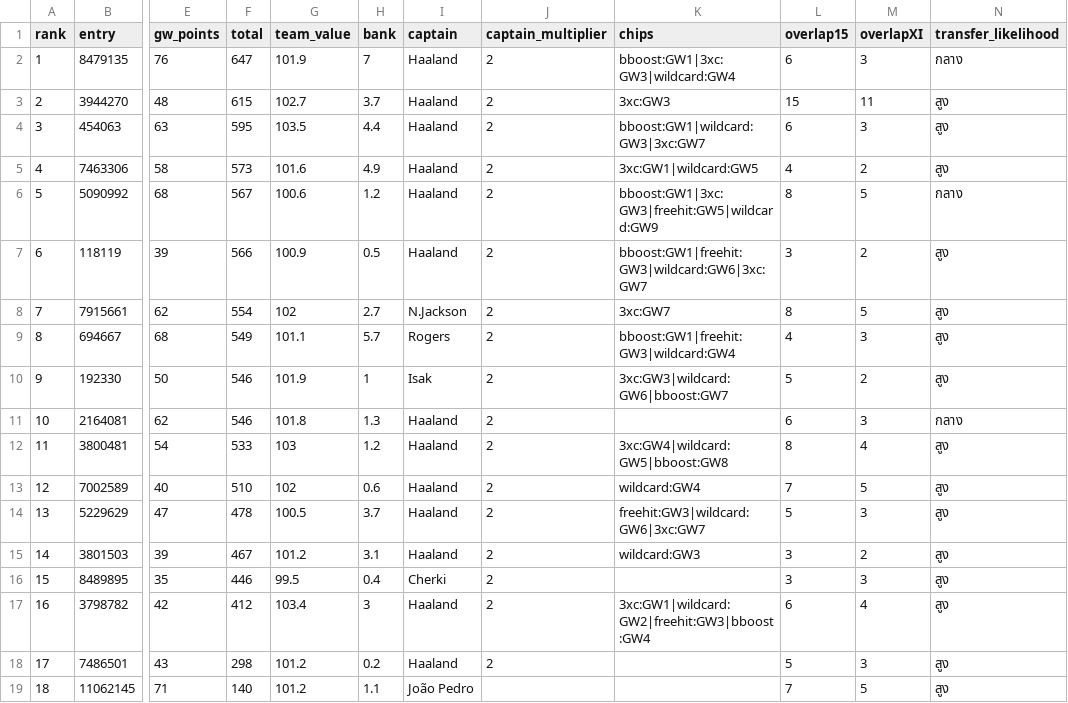
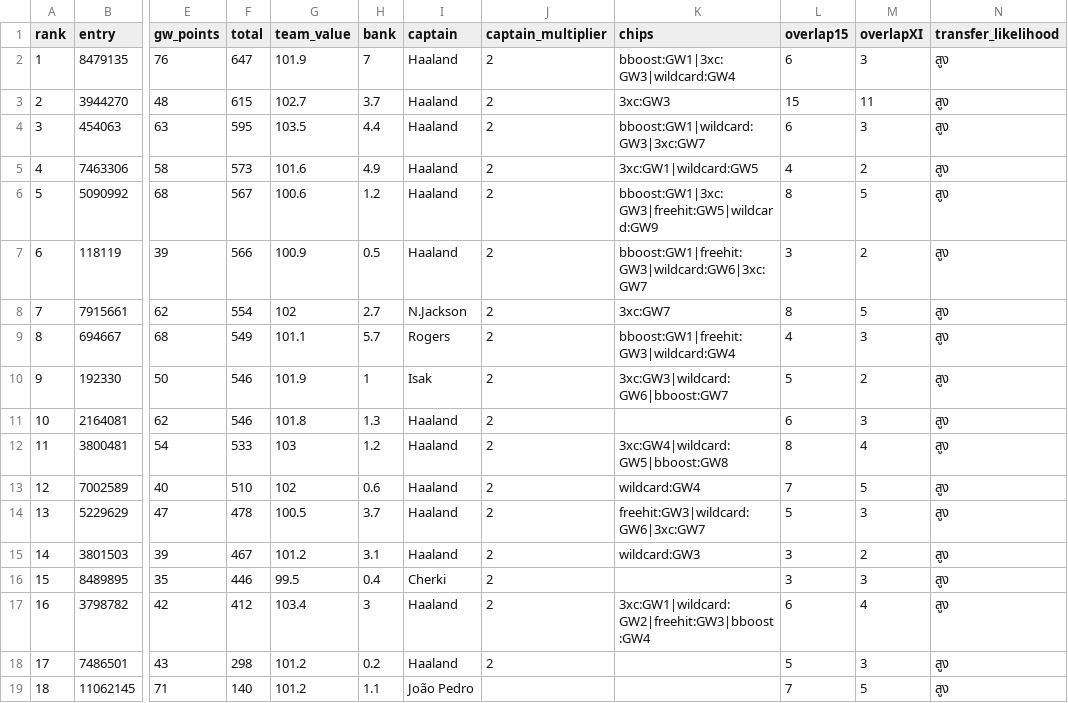
Before and after one commit to kanitnany-cloud/GPTxMe, a CSV file: mini-league/team-summary-gw9.csv, drawn as a sheet; only a part is shown, gaps mark what is left out; the diff names each change by its address in the sheet, - before the commit and + after, or states it on an @@ line.

```diff
--- a/mini-league/team-summary-gw9.csv
+++ b/mini-league/team-summary-gw9.csv
-N2 (transfer_likelihood): กลาง
+N2 (transfer_likelihood): สูง
-N6 (transfer_likelihood): กลาง
+N6 (transfer_likelihood): สูง
-N11 (transfer_likelihood): กลาง
+N11 (transfer_likelihood): สูง
```
Also changed, not shown: 4 other files.
